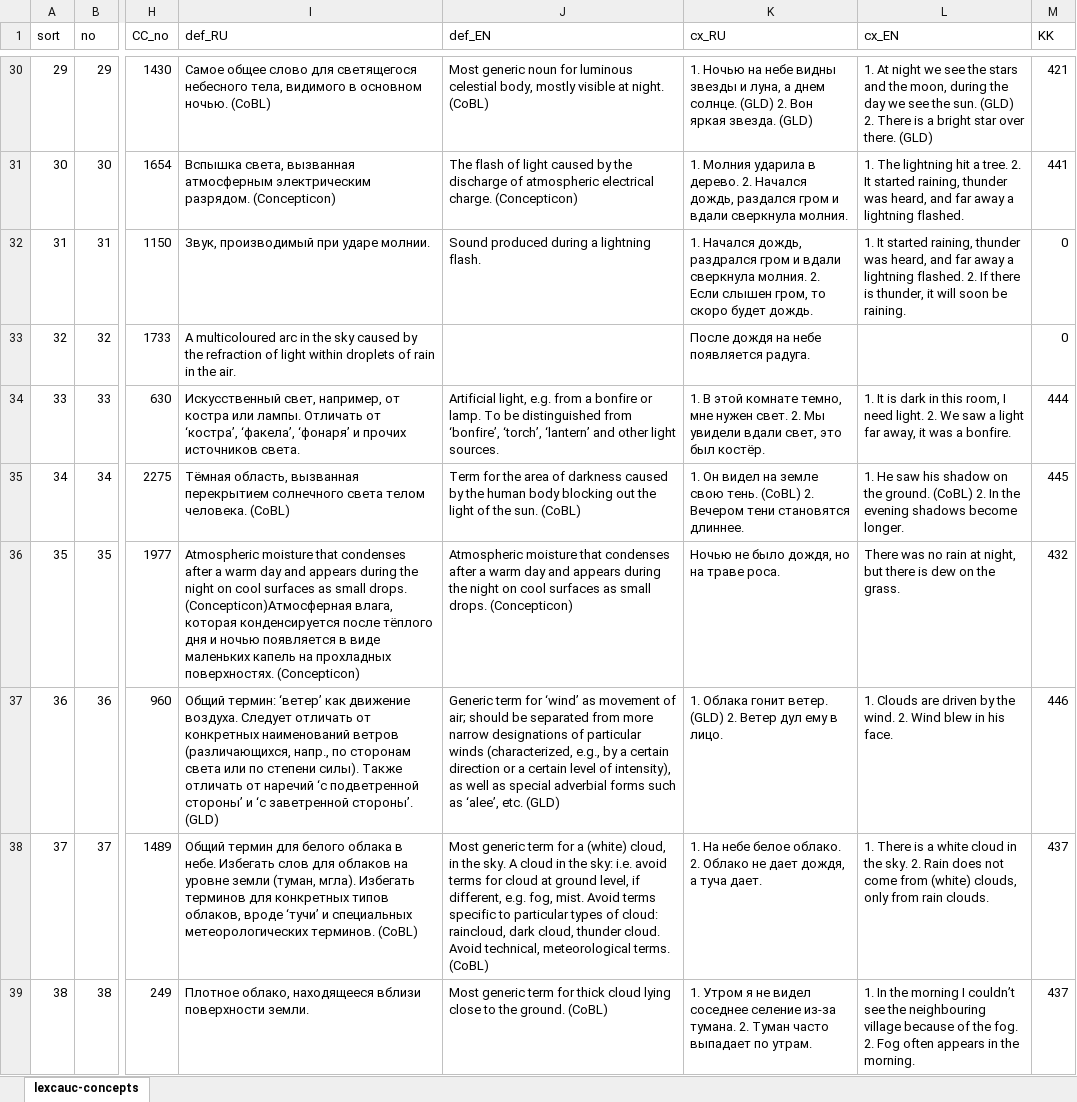
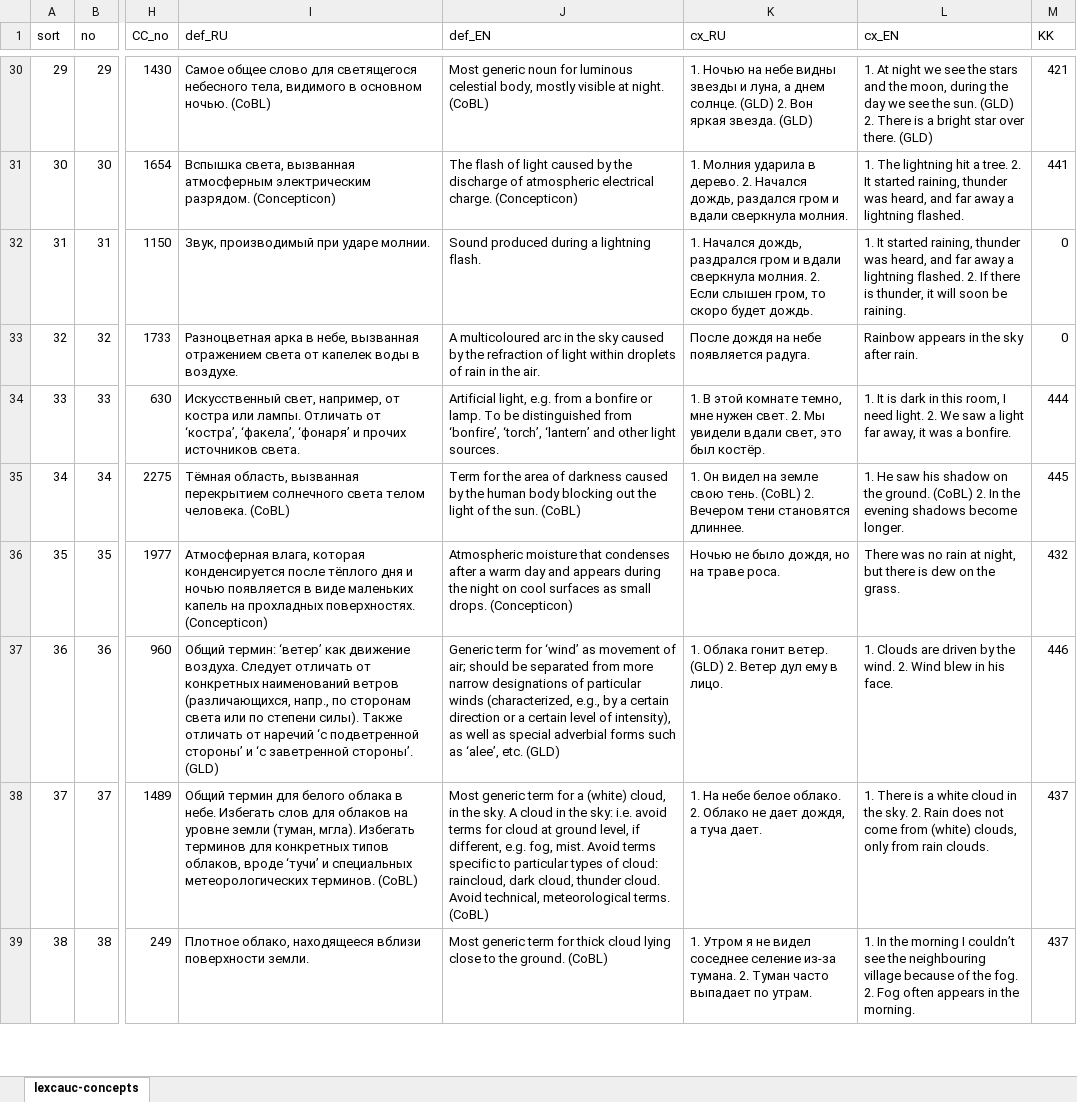
Before and after one commit to lexcauc/lexcauc-db, an Excel workbook: templates/lexcauc-concepts.xlsx, sheet lexcauc-concepts, drawn as a sheet; only a part is shown, gaps mark what is left out; values as stored, in another font and other column widths than the file's, no borders; the diff covers the shown part only; the diff names each change by its address in the sheet, - before the commit and + after, or states it on an @@ line.

Commit message:
fixed a few minor things in the concept list

```diff
--- a/templates/lexcauc-concepts.xlsx (sheet lexcauc-concepts)
+++ b/templates/lexcauc-concepts.xlsx (sheet lexcauc-concepts)
-I33 (def_RU): A multicoloured arc in the sky caused by the refraction of light within droplets of rain in the air.
+I33 (def_RU): Разноцветная арка в небе, вызванная отражением света от капелек воды в воздухе.
-J33 (def_EN): (empty)
+J33 (def_EN): A multicoloured arc in the sky caused by the refraction of light within droplets of rain in the air.
-L33 (cx_EN): (empty)
+L33 (cx_EN): Rainbow appears in the sky after rain.
-I36 (def_RU): Atmospheric moisture that condenses after a warm day and appears during the night on cool surfaces as small drops. (Concepticon)Атмосферная влага, которая…
+I36 (def_RU): Атмосферная влага, которая…
```
Also changed, not shown: 95 edited cells elsewhere in this sheet, 1 other file.
